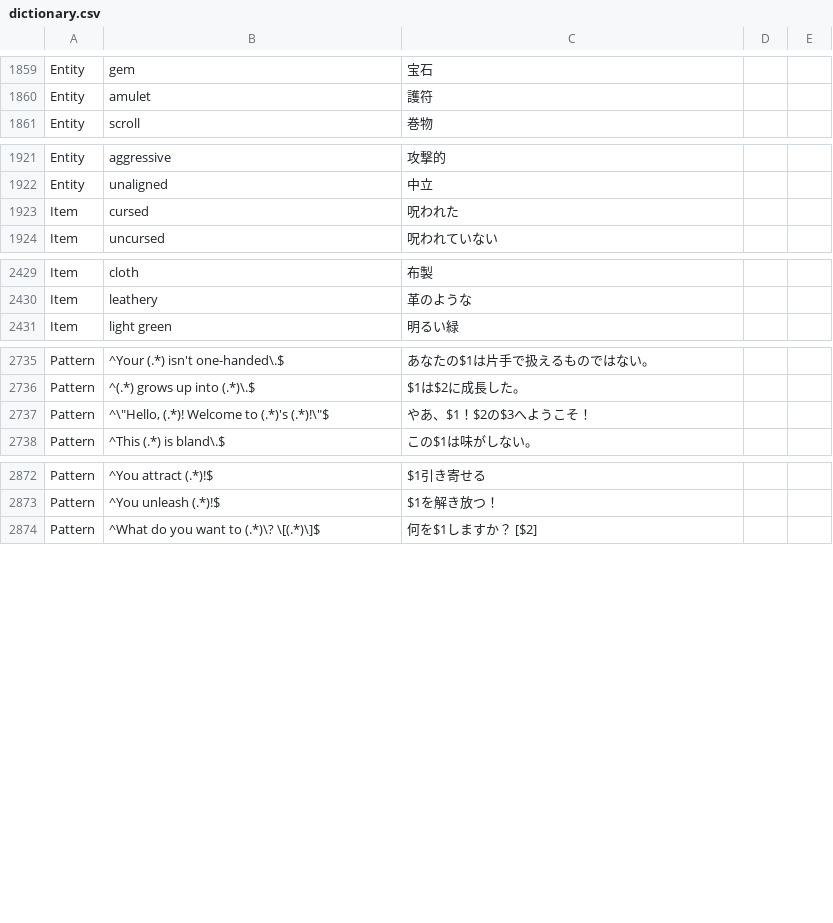
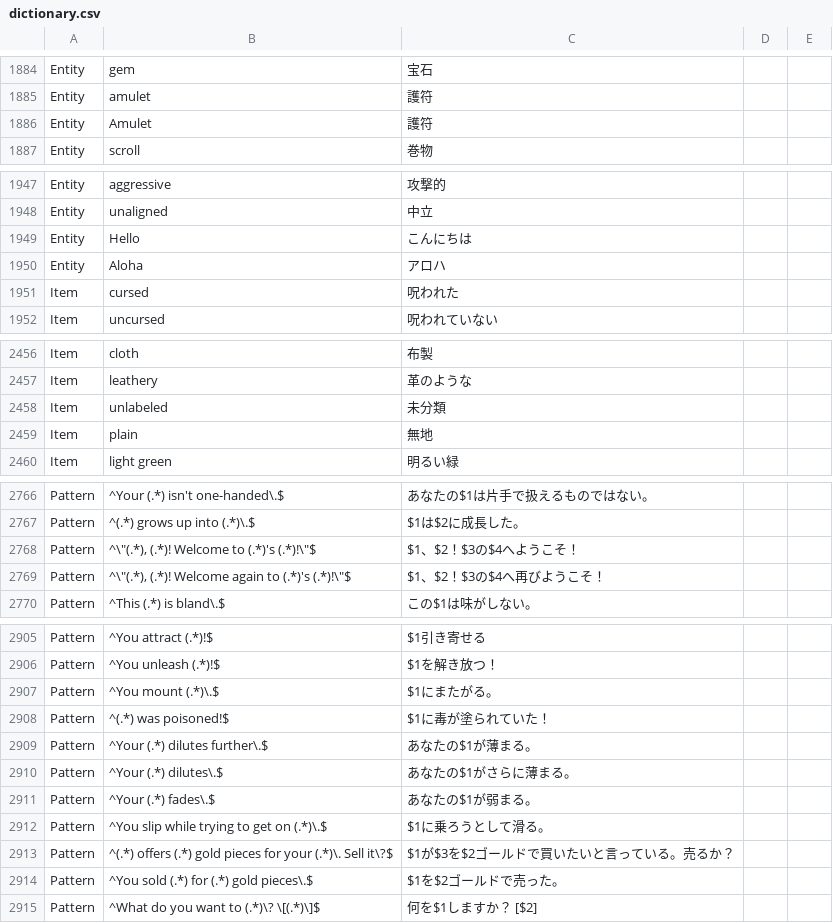
Before and after one commit to e3sh/Nethack-wasm-webUI, a CSV file: dictionary.csv, drawn as a sheet; only a part is shown, gaps mark what is left out; the diff covers the shown part only.

```diff
--- a/dictionary.csv
+++ b/dictionary.csv
@@ -1860,2 +1885,3 @@ Entity,gem,宝石,,
 Entity,amulet,護符,,
+Entity,Amulet,護符,,
 Entity,scroll,巻物,,
@@ -1922,2 +1948,4 @@ Entity,aggressive,攻撃的,,
 Entity,unaligned,中立,,
+Entity,Hello,こんにちは,,
+Entity,Aloha,アロハ,,
 Item,cursed,呪われた,,
@@ -2430,2 +2457,4 @@ Item,cloth,布製,,
 Item,leathery,革のような,,
+Item,unlabeled,未分類,,
+Item,plain,無地,,
 Item,light green,明るい緑,,
@@ -2736,3 +2767,4 @@ Pattern,^Your (.*) isn't one-handed\.$,あなたの$1は片手で扱えるもの
 Pattern,^(.*) grows up into (.*)\.$,$1は$2に成長した。,,
-Pattern,"^\""Hello, (.*)!  Welcome to (.*)'s (.*)!\""$",やあ、$1！$2の$3へようこそ！,,
+Pattern,"^\""(.*), (.*)!  Welcome to (.*)'s (.*)!\""$",$1、$2！$3の$4へようこそ！,,
+Pattern,"^\""(.*), (.*)!  Welcome again to (.*)'s (.*)!\""$",$1、$2！$3の$4へ再びようこそ！,,
 Pattern,^This (.*) is bland\.$,この$1は味がしない。,,
@@ -2873,2 +2906,10 @@ Pattern,^You attract (.*)!$,$1引き寄せる,,
 Pattern,^You unleash (.*)!$,$1を解き放つ！,,
+Pattern,^You mount (.*)\.$,$1にまたがる。,,
+Pattern,^(.*) was poisoned!$,$1に毒が塗られていた！,,
+Pattern,^Your (.*) dilutes further\.$,あなたの$1が薄まる。,,
+Pattern,^Your (.*) dilutes\.$,あなたの$1がさらに薄まる。,,
+Pattern,^Your (.*) fades\.$,あなたの$1が弱まる。,,
+Pattern,^You slip while trying to get on (.*)\.$,$1に乗ろうとして滑る。,,
+Pattern,^(.*) offers (.*) gold pieces for your (.*)\.  Sell it\?$,$1が$3を$2ゴールドで買いたいと言っている。売るか？,,
+Pattern,^You sold (.*) for (.*) gold pieces\.$,$1を$2ゴールドで売った。,,
 Pattern,^What do you want to (.*)\? \[(.*)\]$,何を$1しますか？ [$2],,
```
Also changed, not shown: 29 added rows, 1 removed row and 8 edited cells elsewhere in this file, 1 other file.
